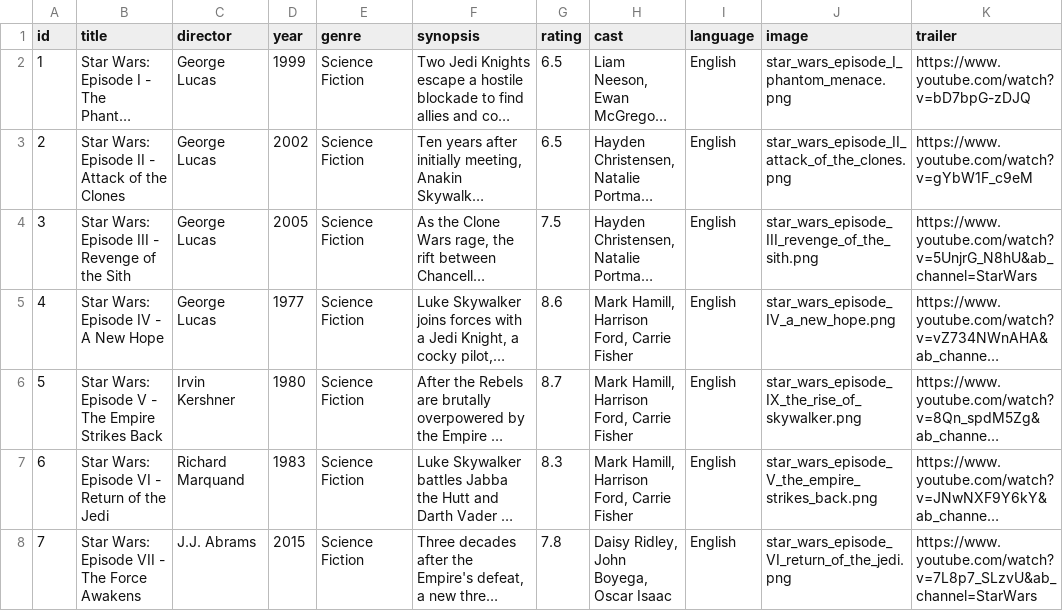
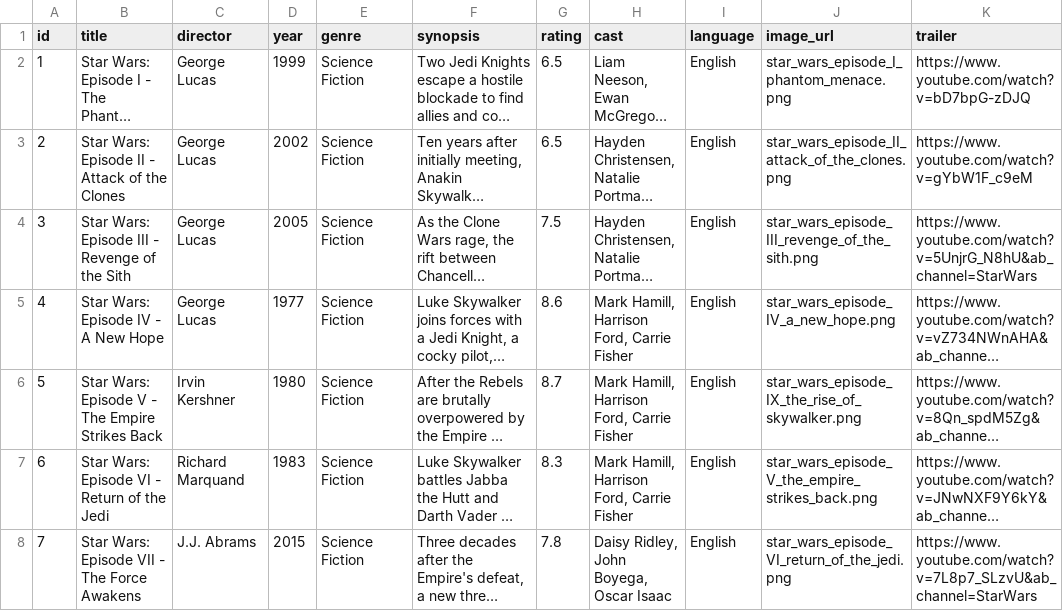
Before and after one commit to arques89/CarrotFlix, a CSV file: sql/movies.csv, drawn as a sheet; only a part is shown; long unchanged cells end in …; the diff names each change by its address in the sheet, - before the commit and + after, or states it on an @@ line.

```diff
--- a/sql/movies.csv
+++ b/sql/movies.csv
-J1: image
+J1: image_url
```
Also changed, not shown: 3 other files.
